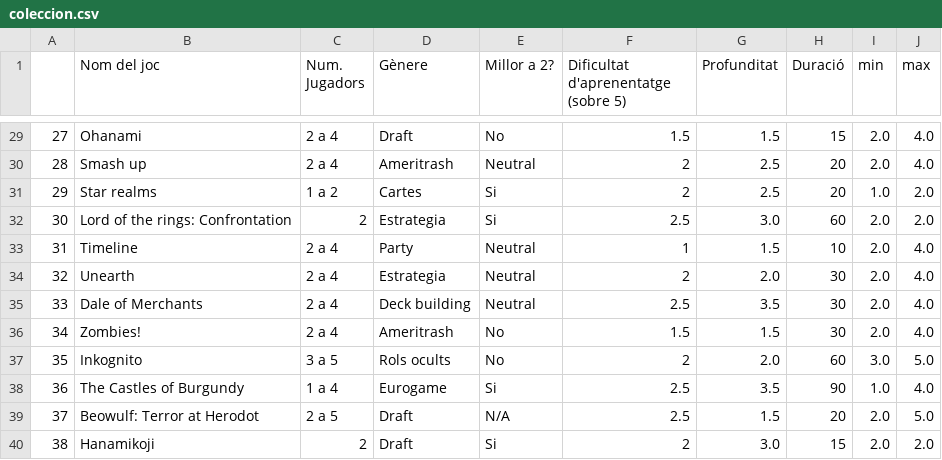
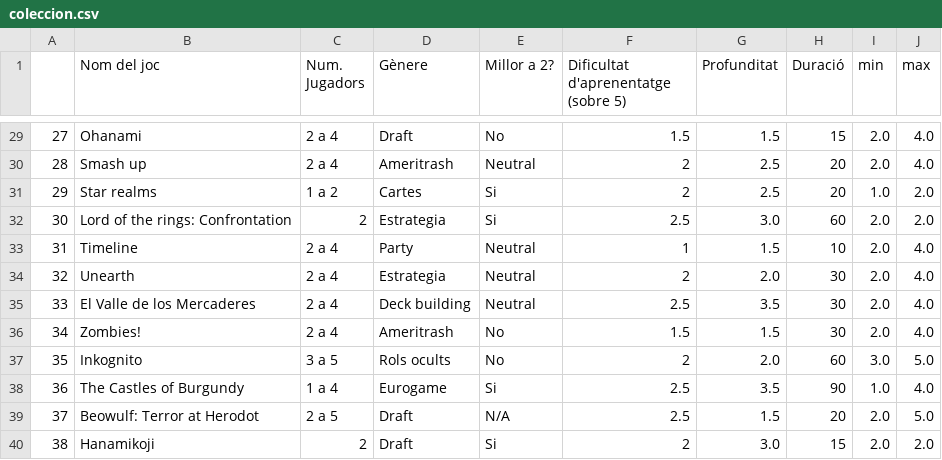
Before and after one commit to ironhack-bcn-data-pt/PR03-project-web, a CSV file: my_games/coleccion.csv, drawn as a sheet; only a part is shown, gaps mark what is left out.

Commit message:
added url from slides and updated my games files

```diff
--- a/my_games/coleccion.csv
+++ b/my_games/coleccion.csv
@@ -34,3 +34,3 @@
 32,Unearth,2 a 4,Estrategia,Neutral,2,2.0,30,2.0,4.0
-33,Dale of Merchants,2 a 4,Deck building,Neutral,2.5,3.5,30,2.0,4.0
+33,El Valle de los Mercaderes,2 a 4,Deck building,Neutral,2.5,3.5,30,2.0,4.0
 34,Zombies!,2 a 4,Ameritrash,No,1.5,1.5,30,2.0,4.0
```
Also changed, not shown: 2 other files.
